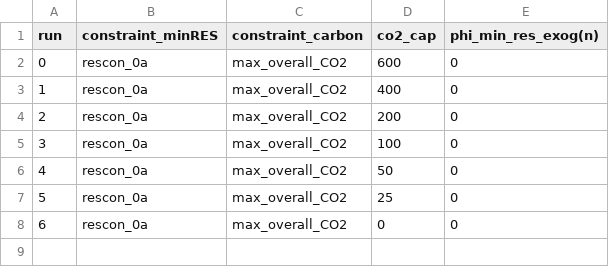
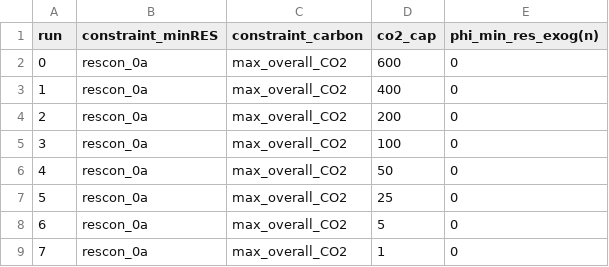
Before and after one commit to ElsevierSoftwareX/SOFTX_2020_75, a CSV file: dieterpy/templates/example1/iterationfiles/iteration_main_file.csv, drawn as a sheet.

Commit message:
Zero CO2cap infeasible - replaced

```diff
--- a/dieterpy/templates/example1/iterationfiles/iteration_main_file.csv
+++ b/dieterpy/templates/example1/iterationfiles/iteration_main_file.csv
@@ -7,2 +7,3 @@ run,constraint_minRES,constraint_carbon,co2_cap,phi_min_res_exog(n)
 5,rescon_0a,max_overall_CO2,25,0
-6,rescon_0a,max_overall_CO2,0,0
+6,rescon_0a,max_overall_CO2,5,0
+7,rescon_0a,max_overall_CO2,1,0
```
